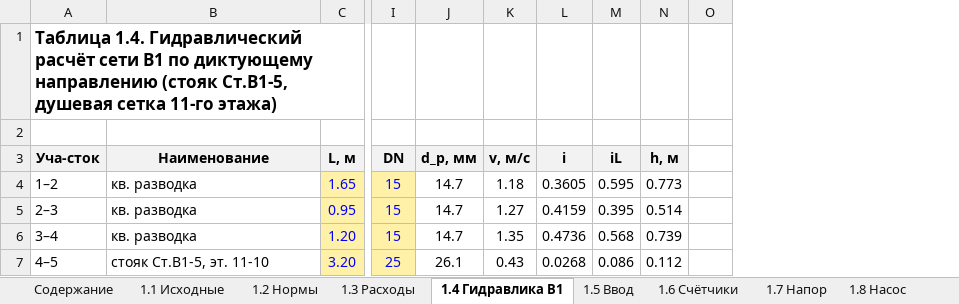
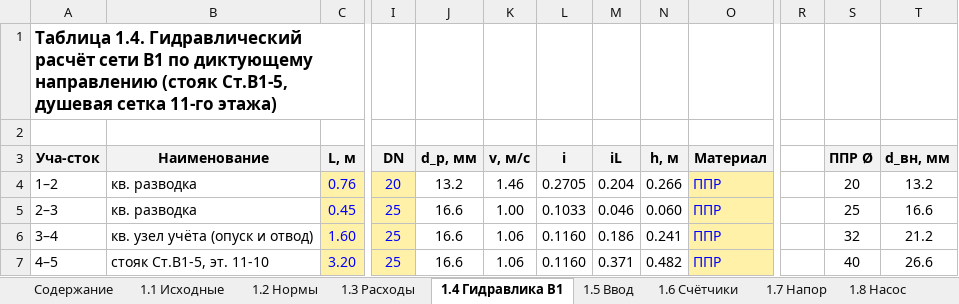
Before and after one commit to danok12/danok12, an Excel workbook: kursovoy-viv/excel/Таблицы расчёта — ВиВ вариант 3.xlsx, sheet 1.4 Гидравлика В1, drawn as a sheet; only a part is shown, gaps mark what is left out; values as stored, in another font and other column widths than the file's, no borders; removed rows and columns are numbered as before the commit, all else as after; the diff covers the shown part only; the diff names each change by its address in the sheet, - before the commit and + after, or states it on an @@ line.

```diff
--- a/kursovoy-viv/excel/Таблицы расчёта — ВиВ вариант 3.xlsx (sheet 1.4 Гидравлика В1)
+++ b/kursovoy-viv/excel/Таблицы расчёта — ВиВ вариант 3.xlsx (sheet 1.4 Гидравлика В1)
-column O, empty
+column O (Материал), rows 4-7: all ППР
+column R, empty
+column S (ППР Ø), rows 4-7: 20 | 25 | 32 | 40
+column T (d_вн, мм), rows 4-7: 13.2 | 16.6 | 21.2 | 26.6
-C4 (L, м): 1.65
+C4 (L, м): 0.76
-I4 (DN): 15
+I4 (DN): 20
-J4 (d_р, мм): 14.7
+J4 (d_р, мм): 13.2
-K4 (v, м/с): 1.18
+K4 (v, м/с): 1.46
-L4 (i): 0.3605
+L4 (i): 0.2705
-M4 (iL): 0.595
+M4 (iL): 0.204
-N4 (h, м): 0.773
+N4 (h, м): 0.266
-C5 (L, м): 0.95
+C5 (L, м): 0.45
-I5:I6 (DN): 15
+I5:I6 (DN): 25
-J5:J6 (d_р, мм): 14.7
+J5:J6 (d_р, мм): 16.6
-K5 (v, м/с): 1.27
+K5 (v, м/с): 1.00
-L5 (i): 0.4159
+L5 (i): 0.1033
-M5 (iL): 0.395
+M5 (iL): 0.046
-N5 (h, м): 0.514
+N5 (h, м): 0.060
-B6 (Наименование): кв. разводка
+B6 (Наименование): кв. узел учёта (опуск и отвод)
-C6 (L, м): 1.20
+C6 (L, м): 1.60
-K6 (v, м/с): 1.35
+K6 (v, м/с): 1.06
-L6 (i): 0.4736
+L6 (i): 0.1160
-M6 (iL): 0.568
+M6 (iL): 0.186
-N6 (h, м): 0.739
+N6 (h, м): 0.241
-J7 (d_р, мм): 26.1
+J7 (d_р, мм): 16.6
-K7 (v, м/с): 0.43
+K7 (v, м/с): 1.06
-L7 (i): 0.0268
+L7 (i): 0.1160
-M7 (iL): 0.086
+M7 (iL): 0.371
-N7 (h, м): 0.112
+N7 (h, м): 0.482
```
Also changed, not shown: 1 removed row and 92 edited cells elsewhere in this sheet, sheet 2.2 Горизонт. К1, sheet 2.3 Отметки, sheet 1.7 Напор, sheet 1.8 Насос, formulas that keep their value, 8 other files.
